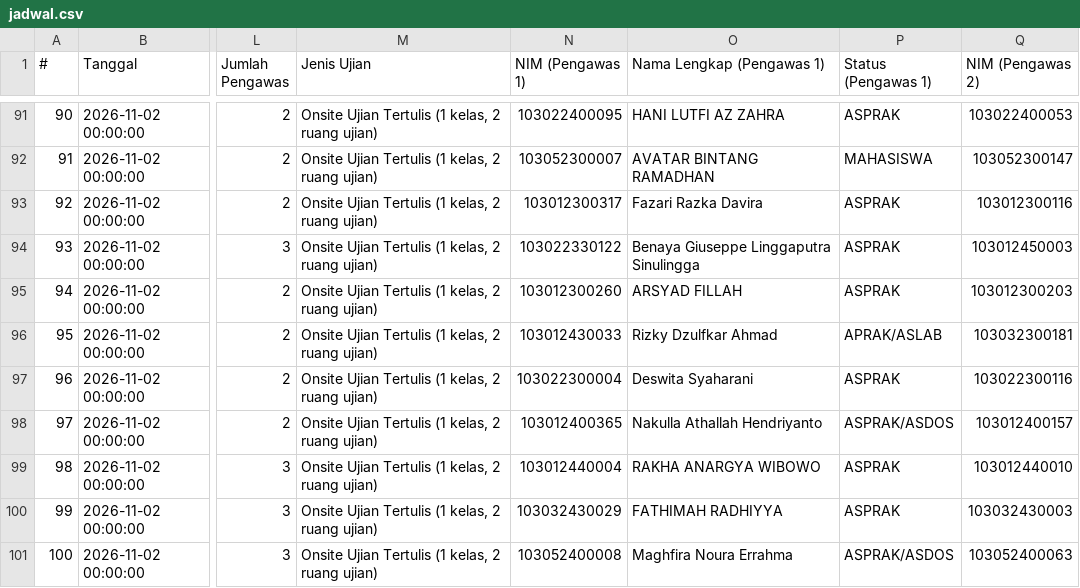
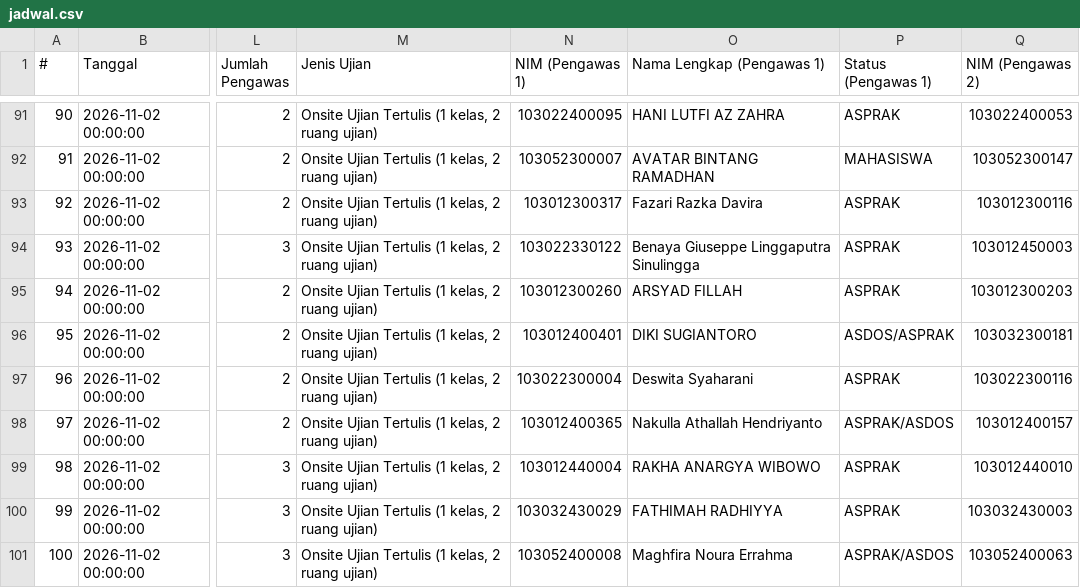
Before and after one commit to Fall-Llihc/Visualisasi-Jadwal-Pengawas, a CSV file: data/jadwal.csv, drawn as a sheet; only a part is shown, gaps mark what is left out; the diff covers the shown part only; the diff names each change by its address in the sheet, - before the commit and + after, or states it on an @@ line.

```diff
--- a/data/jadwal.csv
+++ b/data/jadwal.csv
-N96 (NIM (Pengawas 1)): 103012430033
+N96 (NIM (Pengawas 1)): 103012400401
-O96 (Nama Lengkap (Pengawas 1)): Rizky Dzulfkar Ahmad
+O96 (Nama Lengkap (Pengawas 1)): DIKI SUGIANTORO
-P96 (Status (Pengawas 1)): APRAK/ASLAB
+P96 (Status (Pengawas 1)): ASDOS/ASPRAK
```
Also changed, not shown: 26 edited cells elsewhere in this file, 1 other file.
